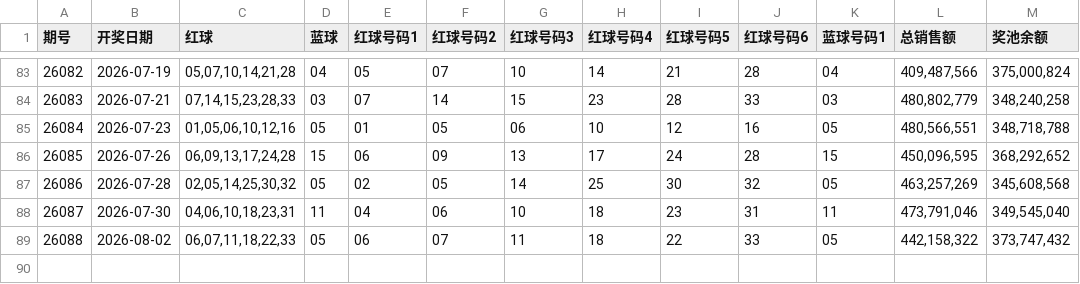
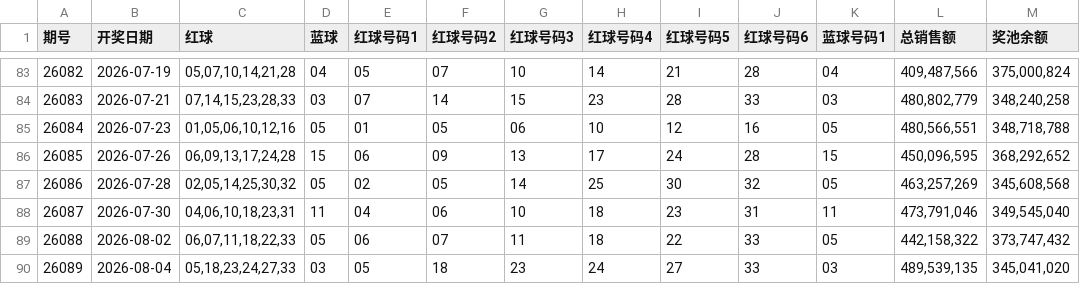
Before and after one commit to wssaidong/x-lottery, a CSV file: data/ssq_recent_100.csv, drawn as a sheet; only a part is shown, gaps mark what is left out.

Commit message:
data: 双色球26089期(2026-08-04)开奖 05,18,23,24,27,33+03 + 大乐透26087期(2026-08-03)开奖 05,10,16,24,27+04,10 + 重新部署

```diff
--- a/data/ssq_recent_100.csv
+++ b/data/ssq_recent_100.csv
@@ -89 +89,2 @@
 26088,2026-08-02,"06,07,11,18,22,33",05,06,07,11,18,22,33,05,"442,158,322","373,747,432"
+26089,2026-08-04,"05,18,23,24,27,33",03,05,18,23,24,27,33,03,"489,539,135","345,041,020"
```
Also changed, not shown: data/ssq_recent_10.csv, data/ssq_recent_20.csv, 10 other files.
